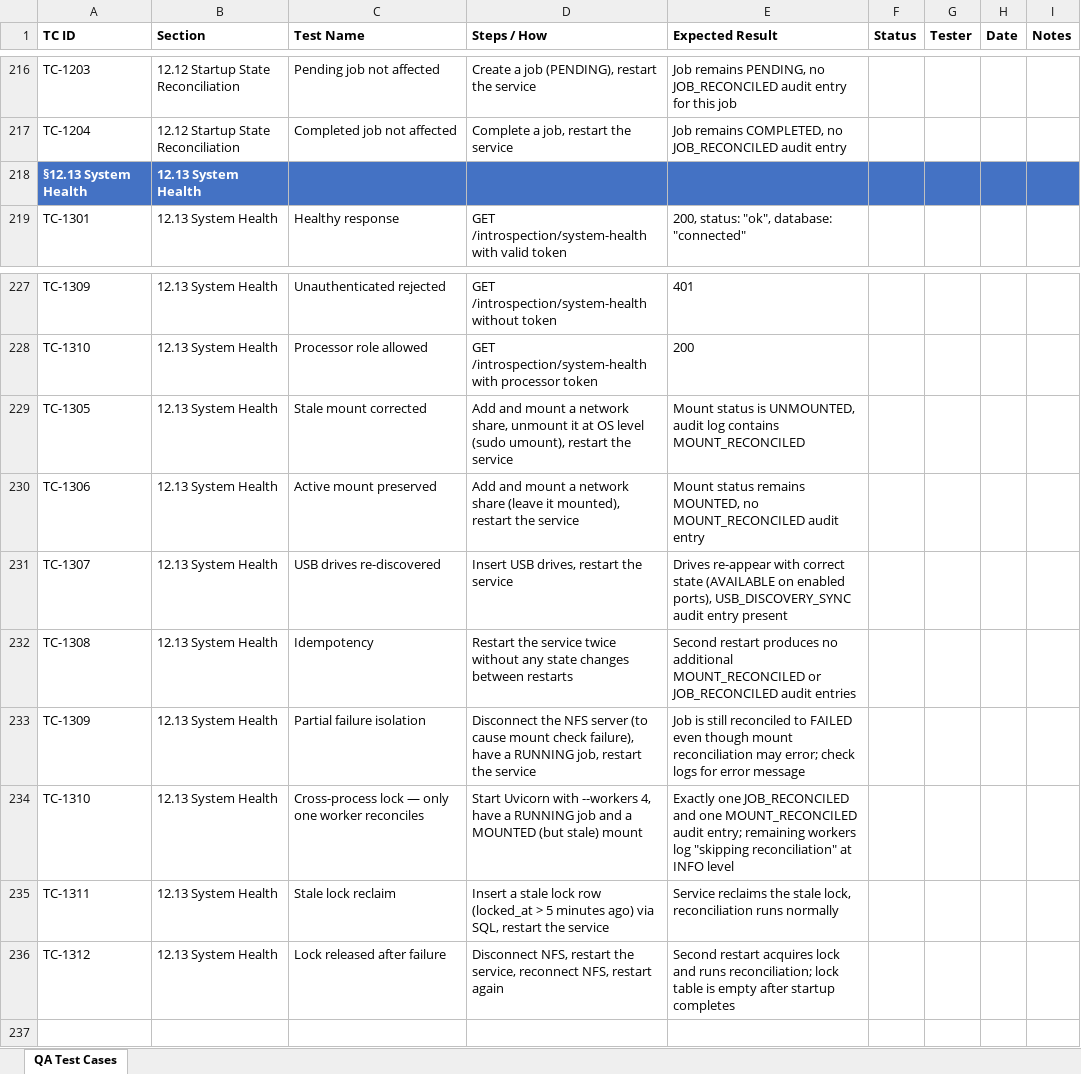
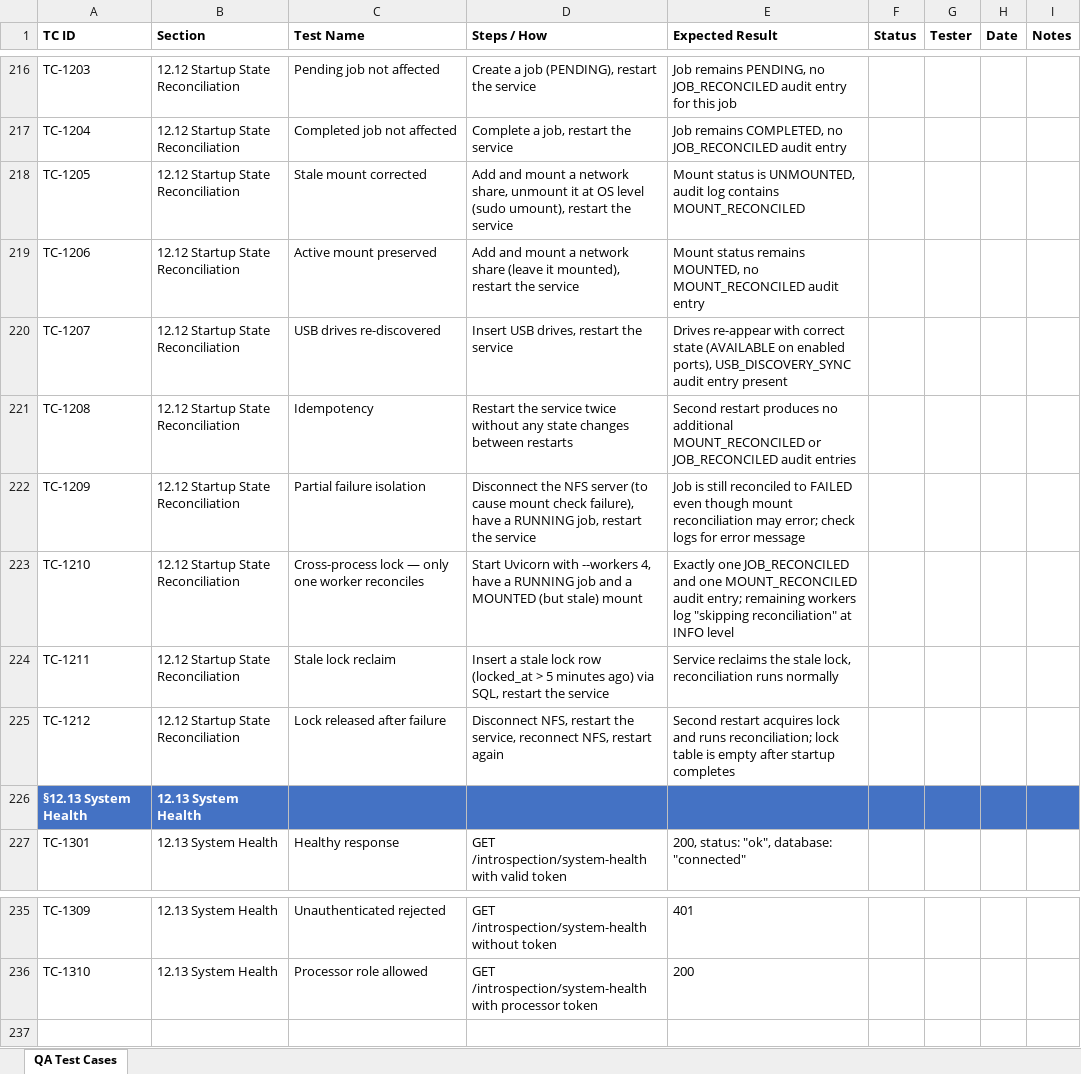
Before and after one commit to t3knoid/ecube, an Excel workbook: docs/testing/ecube-qa-test-cases.xlsx, sheet QA Test Cases, drawn as a sheet; only a part is shown, gaps mark what is left out; values as stored, in another font and other column widths than the file's, no borders; removed rows and columns are numbered as before the commit, all else as after; the diff names each change by its address in the sheet, - before the commit and + after, or states it on an @@ line.

Commit message:
chore: update QA test cases spreadsheet with new scenarios

```diff
--- a/docs/testing/ecube-qa-test-cases.xlsx (sheet QA Test Cases)
+++ b/docs/testing/ecube-qa-test-cases.xlsx (sheet QA Test Cases)
+row 218: TC-1205 | 12.12 Startup State Reconciliation | Stale mount corrected | Add and mount a network share, unmount it at OS level (sudo umount), restart the service | Mount status is UNMOUNTED, audit log contains MOUNT_RECONCILED
+row 219: TC-1206 | 12.12 Startup State Reconciliation | Active mount preserved | Add and mount a network share (leave it mounted), restart the service | Mount status remains MOUNTED, no MOUNT_RECONCILED audit entry
+row 220: TC-1207 | 12.12 Startup State Reconciliation | USB drives re-discovered | Insert USB drives, restart the service | Drives re-appear with correct state (AVAILABLE on enabled ports), USB_DISCOVERY_SYNC audit entry present
+row 221: TC-1208 | 12.12 Startup State Reconciliation | Idempotency | Restart the service twice without any state changes between restarts | Second restart produces no additional MOUNT_RECONCILED or JOB_RECONCILED audit entries
+row 222: TC-1209 | 12.12 Startup State Reconciliation | Partial failure isolation | Disconnect the NFS server (to cause mount check failure), have a RUNNING job, restart the service | Job is still reconciled to FAILED even though mount reconciliation may error; check logs for error message
+row 223: TC-1210 | 12.12 Startup State Reconciliation | Cross-process lock — only one worker reconciles | Start Uvicorn with --workers 4, have a RUNNING job and a MOUNTED (but stale) mount | Exactly one JOB_RECONCILED and one MOUNT_RECONCILED audit entry; remaining workers log "skipping reconciliation" at INFO level
+row 224: TC-1211 | 12.12 Startup State Reconciliation | Stale lock reclaim | Insert a stale lock row (locked_at > 5 minutes ago) via SQL, restart the service | Service reclaims the stale lock, reconciliation runs normally
+row 225: TC-1212 | 12.12 Startup State Reconciliation | Lock released after failure | Disconnect NFS, restart the service, reconnect NFS, restart again | Second restart acquires lock and runs reconciliation; lock table is empty after startup completes
-row 229: TC-1305 | 12.13 System Health | Stale mount corrected | Add and mount a network share, unmount it at OS level (sudo umount), restart the service | Mount status is UNMOUNTED, audit log contains MOUNT_RECONCILED
-row 230: TC-1306 | 12.13 System Health | Active mount preserved | Add and mount a network share (leave it mounted), restart the service | Mount status remains MOUNTED, no MOUNT_RECONCILED audit entry
-row 231: TC-1307 | 12.13 System Health | USB drives re-discovered | Insert USB drives, restart the service | Drives re-appear with correct state (AVAILABLE on enabled ports), USB_DISCOVERY_SYNC audit entry present
-row 232: TC-1308 | 12.13 System Health | Idempotency | Restart the service twice without any state changes between restarts | Second restart produces no additional MOUNT_RECONCILED or JOB_RECONCILED audit entries
-row 233: TC-1309 | 12.13 System Health | Partial failure isolation | Disconnect the NFS server (to cause mount check failure), have a RUNNING job, restart the service | Job is still reconciled to FAILED even though mount reconciliation may error; check logs for error message
-row 234: TC-1310 | 12.13 System Health | Cross-process lock — only one worker reconciles | Start Uvicorn with --workers 4, have a RUNNING job and a MOUNTED (but stale) mount | Exactly one JOB_RECONCILED and one MOUNT_RECONCILED audit entry; remaining workers log "skipping reconciliation" at INFO level
-row 235: TC-1311 | 12.13 System Health | Stale lock reclaim | Insert a stale lock row (locked_at > 5 minutes ago) via SQL, restart the service | Service reclaims the stale lock, reconciliation runs normally
-row 236: TC-1312 | 12.13 System Health | Lock released after failure | Disconnect NFS, restart the service, reconnect NFS, restart again | Second restart acquires lock and runs reconciliation; lock table is empty after startup completes
```
